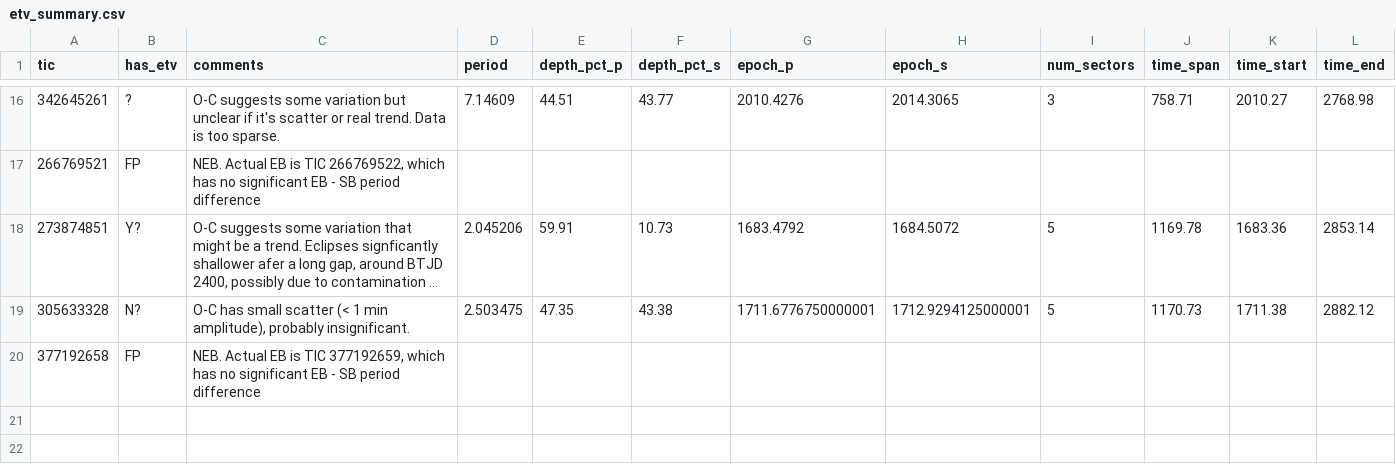
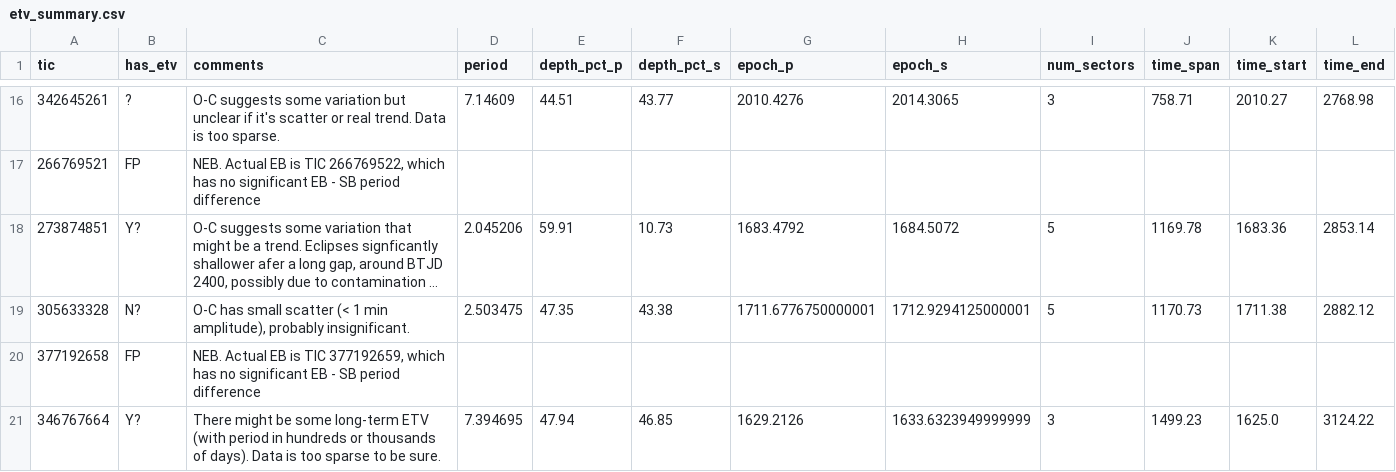
Before and after one commit to orionlee/PH_TESS_I_LightCurveViewer, a CSV file: eb_with_diff_sb_period/etv/etv_summary.csv, drawn as a sheet; only a part is shown, gaps mark what is left out; long unchanged cells end in ….

Commit message:
ETV TIC 346767664: might be (possibly very long term trends in hundreds to thousands of days).

```diff
--- a/eb_with_diff_sb_period/etv/etv_summary.csv
+++ b/eb_with_diff_sb_period/etv/etv_summary.csv
@@ -20 +20,2 @@ tic,has_etv,comments,period,depth_pct_p,depth_pct_s,epoch_p,epoch_s,num_sectors,
 377192658,FP,"NEB. Actual EB is TIC 377192659, which has no significant EB - SB period difference",
+346767664,Y?,There might be some long-term ETV (with period in hundreds or thousands of days). Data is too sparse to be sure.,7.394695,47.94,46.85,1629.2126,1633.6323949999999,3,1499.23,1625.0,3124.22
```
Also changed, not shown: 2 other files.
